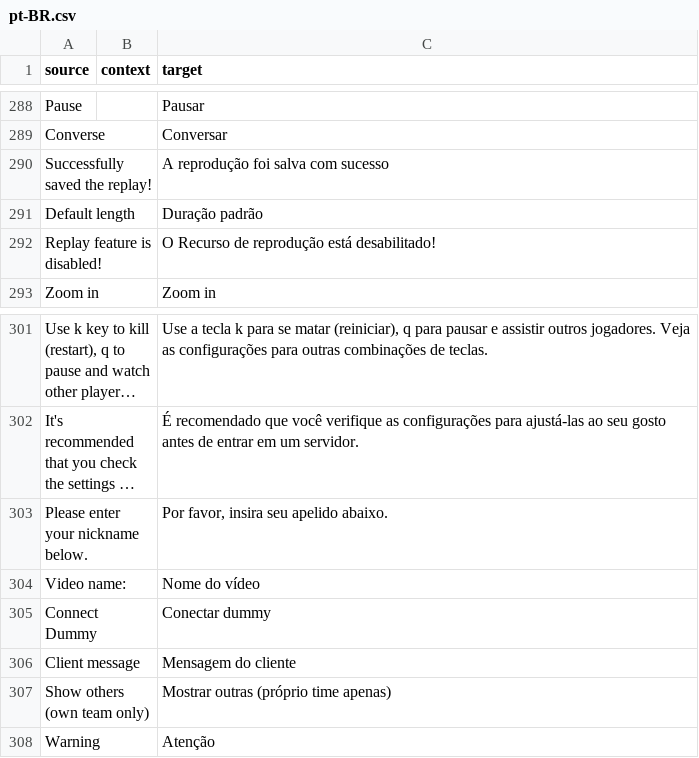
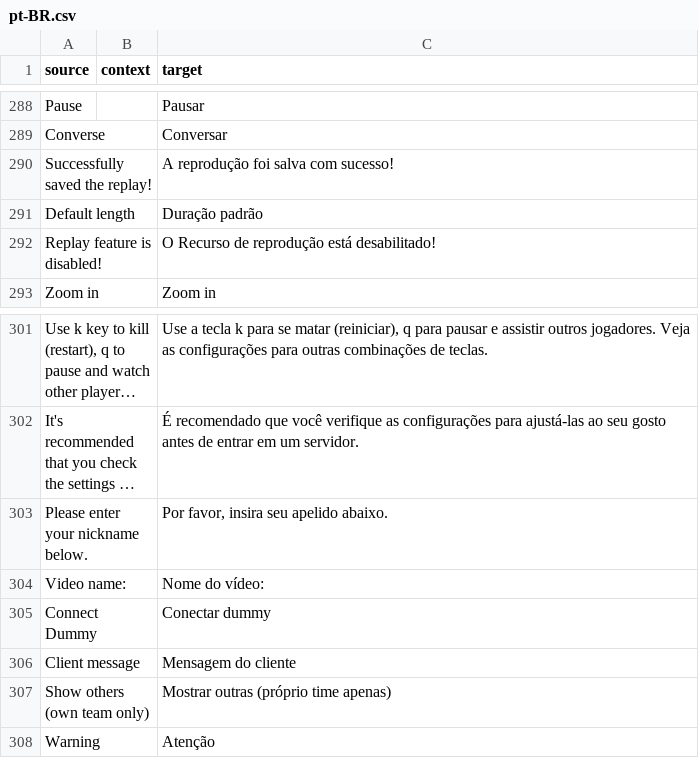
Before and after one commit to ddnet/ddnet-translations, a CSV file: ddnet/pt-BR.csv, drawn as a sheet; only a part is shown, gaps mark what is left out; long unchanged cells end in …; the diff names each change by its address in the sheet, - before the commit and + after, or states it on an @@ line.

Commit message:
Translated using Weblate (Portuguese (Brazil))
Currently translated at 100.0% (802 of 802 strings)

Translation: DDNet/DDNet
Translate-URL: https://hosted.weblate.org/projects/ddnet/ddnet/pt_BR/

```diff
--- a/ddnet/pt-BR.csv
+++ b/ddnet/pt-BR.csv
-C290 (target): A reprodução foi salva com sucesso
+C290 (target): A reprodução foi salva com sucesso!
-C304 (target): Nome do vídeo
+C304 (target): Nome do vídeo:
```
